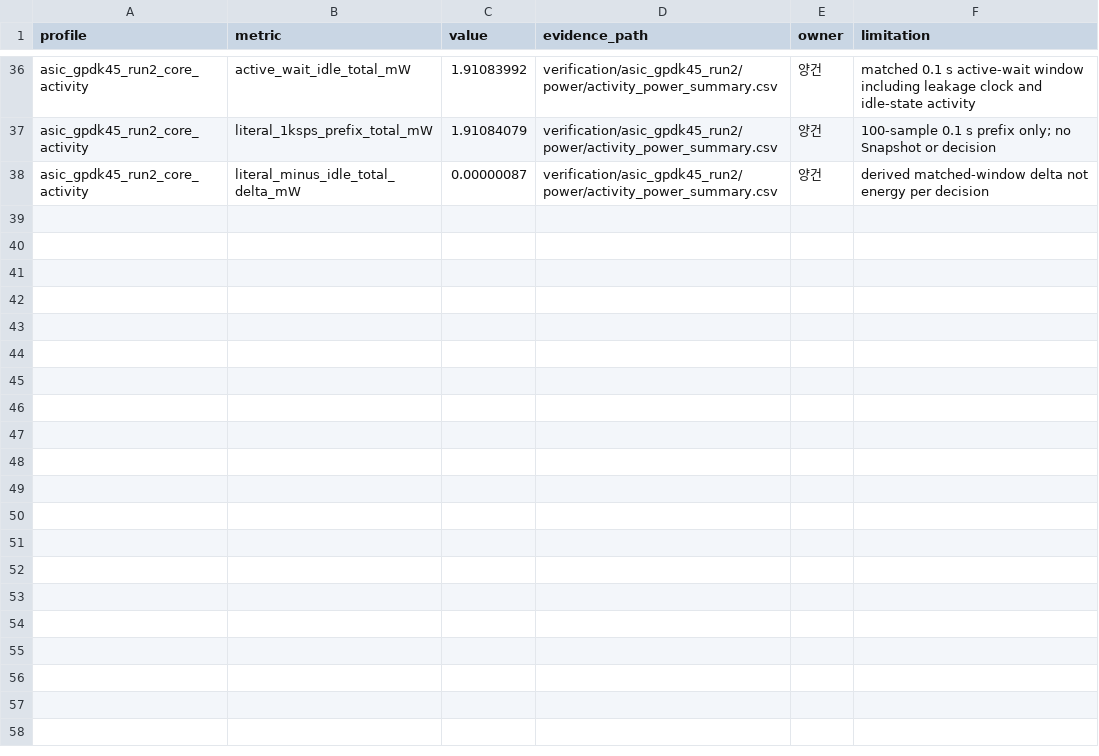
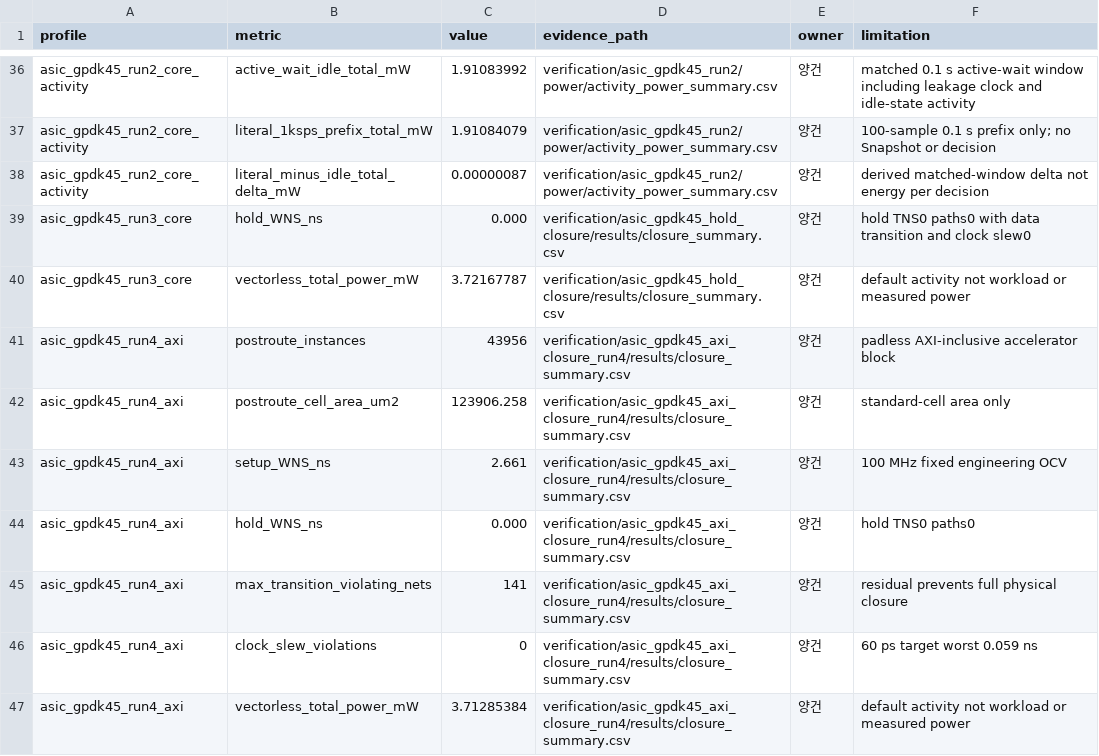
Before and after one commit to Sheep-gun/SNN-ECG-Streaming-4-Class-Classifier, a CSV file: tables/hardware_implementation.csv, drawn as a sheet; only a part is shown, gaps mark what is left out.

```diff
--- a/tables/hardware_implementation.csv
+++ b/tables/hardware_implementation.csv
@@ -38 +38,10 @@ asic_gpdk45_run2_core_activity,literal_1ksps_prefix_total_mW,1.91084079,verifica
 asic_gpdk45_run2_core_activity,literal_minus_idle_total_delta_mW,0.00000087,verification/asic_gpdk45_run2/power/activity_power_summary.csv,양건,derived matched-window delta not energy per decision
+asic_gpdk45_run3_core,hold_WNS_ns,0.000,verification/asic_gpdk45_hold_closure/results/closure_summary.csv,양건,hold TNS0 paths0 with data transition and clock slew0
+asic_gpdk45_run3_core,vectorless_total_power_mW,3.72167787,verification/asic_gpdk45_hold_closure/results/closure_summary.csv,양건,default activity not workload or measured power
+asic_gpdk45_run4_axi,postroute_instances,43956,verification/asic_gpdk45_axi_closure_run4/results/closure_summary.csv,양건,padless AXI-inclusive accelerator block
+asic_gpdk45_run4_axi,postroute_cell_area_um2,123906.258,verification/asic_gpdk45_axi_closure_run4/results/closure_summary.csv,양건,standard-cell area only
+asic_gpdk45_run4_axi,setup_WNS_ns,2.661,verification/asic_gpdk45_axi_closure_run4/results/closure_summary.csv,양건,100 MHz fixed engineering OCV
+asic_gpdk45_run4_axi,hold_WNS_ns,0.000,verification/asic_gpdk45_axi_closure_run4/results/closure_summary.csv,양건,hold TNS0 paths0
+asic_gpdk45_run4_axi,max_transition_violating_nets,141,verification/asic_gpdk45_axi_closure_run4/results/closure_summary.csv,양건,residual prevents full physical closure
+asic_gpdk45_run4_axi,clock_slew_violations,0,verification/asic_gpdk45_axi_closure_run4/results/closure_summary.csv,양건,60 ps target worst 0.059 ns
+asic_gpdk45_run4_axi,vectorless_total_power_mW,3.71285384,verification/asic_gpdk45_axi_closure_run4/results/closure_summary.csv,양건,default activity not workload or measured power
```
Also changed, not shown: project_registry/artifact_manifest.csv, project_registry/claim_registry.csv, 36 other files.
